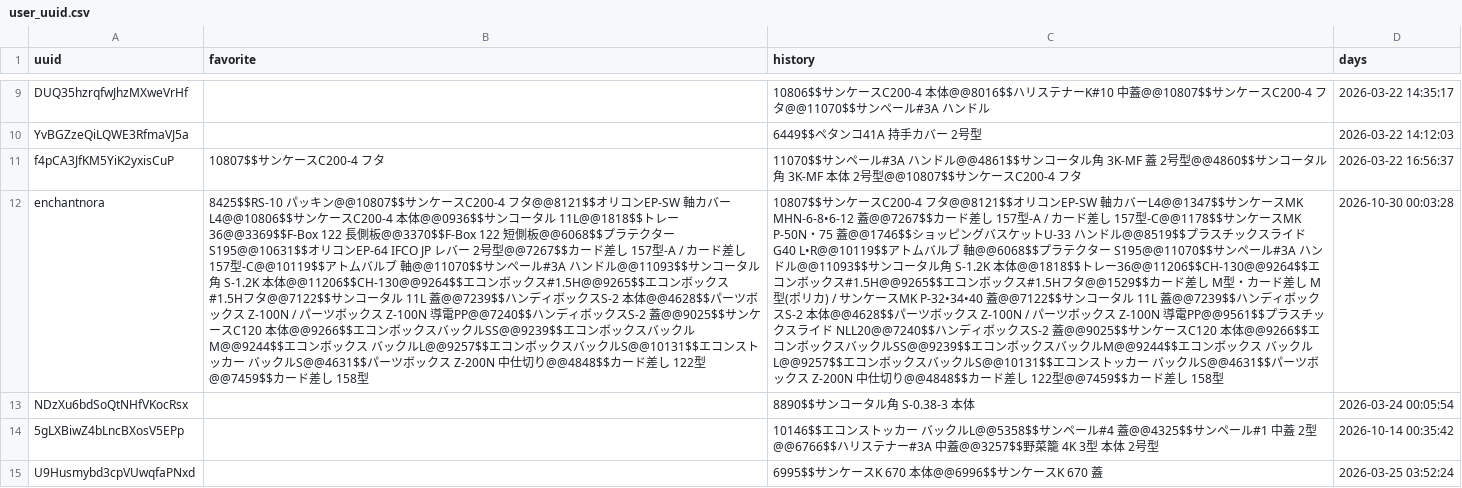
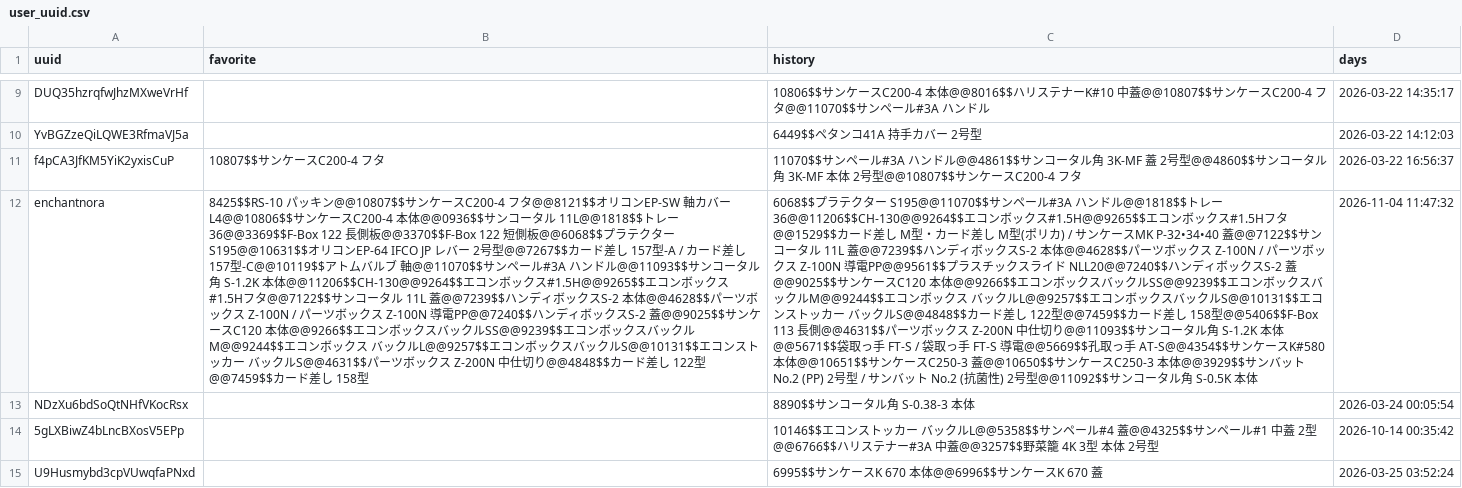
Before and after one commit to enchantnora/api, a CSV file: csv/user_uuid.csv, drawn as a sheet; only a part is shown, gaps mark what is left out; the diff covers the shown part only; the diff names each change by its address in the sheet, - before the commit and + after, or states it on an @@ line.

```diff
--- a/csv/user_uuid.csv
+++ b/csv/user_uuid.csv
-C12 (history): 10807$$サンケースC200-4 フタ@@8121$$オリコンEP-SW 軸カバーL4@@1347$$サンケースMK MHN-6-8•6-12 蓋@@7267$$カード差し 157型-A / カード差し 157型-C@@1178$$サンケースMK P-50N・75 蓋@@1746$$ショッピングバスケットU-33 ハンドル@@8519$$プラスチックスライドG40 L•R@@10119$$アトムバルブ 軸@@6068$$プラテクター S195@@11070$$サンペール#3A ハンドル@@11093$$サンコータル角 S-1.2K 本体@@1818$$トレー36@@11206$$CH-130@@9264$$エコンボックス#1.5H@@9265$$エコンボックス#1.5Hフタ@@1529$$カード差し M型・カード差し M型(ポリカ) / サンケースMK P-32•34•40 蓋@@7122$$サンコータル 11L 蓋@@7239$$ハンディボックスS-2 本体@@4628$$パーツボックス Z-100N / パーツボックス Z-100N 導電PP@@9561$$プラスチックスライド NLL20@@7240$$ハンディボックスS-2 蓋@@9025$$サンケースC120 本体@@9266$$エコンボックスバックルSS@@9239$$エコンボックスバックルM@@9244$$エコンボックス バックルL@@9257$$エコンボックスバックルS@@10131$$エコンストッカー バックルS@@4631$$パーツボックス Z-200N 中仕切り@@4848$$カード差し 122型@@7459$$カード差し 158型
+C12 (history): 6068$$プラテクター S195@@11070$$サンペール#3A ハンドル@@1818$$トレー36@@11206$$CH-130@@9264$$エコンボックス#1.5H@@9265$$エコンボックス#1.5Hフタ@@1529$$カード差し M型・カード差し M型(ポリカ) / サンケースMK P-32•34•40 蓋@@7122$$サンコータル 11L 蓋@@7239$$ハンディボックスS-2 本体@@4628$$パーツボックス Z-100N / パーツボックス Z-100N 導電PP@@9561$$プラスチックスライド NLL20@@7240$$ハンディボックスS-2 蓋@@9025$$サンケースC120 本体@@9266$$エコンボックスバックルSS@@9239$$エコンボックスバックルM@@9244$$エコンボックス バックルL@@9257$$エコンボックスバックルS@@10131$$エコンストッカー バックルS@@4848$$カード差し 122型@@7459$$カード差し 158型@@5406$$F-Box 113 長側@@4631$$パーツボックス Z-200N 中仕切り@@11093$$サンコータル角 S-1.2K 本体@@5671$$袋取っ手 FT-S / 袋取っ手 FT-S 導電@@5669$$孔取っ手 AT-S@@4354$$サンケースK#580 本体@@10651$$サンケースC250-3 蓋@@10650$$サンケースC250-3 本体@@3929$$サンバット No.2 (PP) 2号型 / サンバット No.2 (抗菌性) 2号型@@11092$$サンコータル角 S-0.5K 本体
-D12 (days): 2026-10-30 00:03:28
+D12 (days): 2026-11-04 11:47:32
```
Also changed, not shown: 6 edited cells elsewhere in this file, csv/data.csv, csv/file_links.csv, 13 other files.
